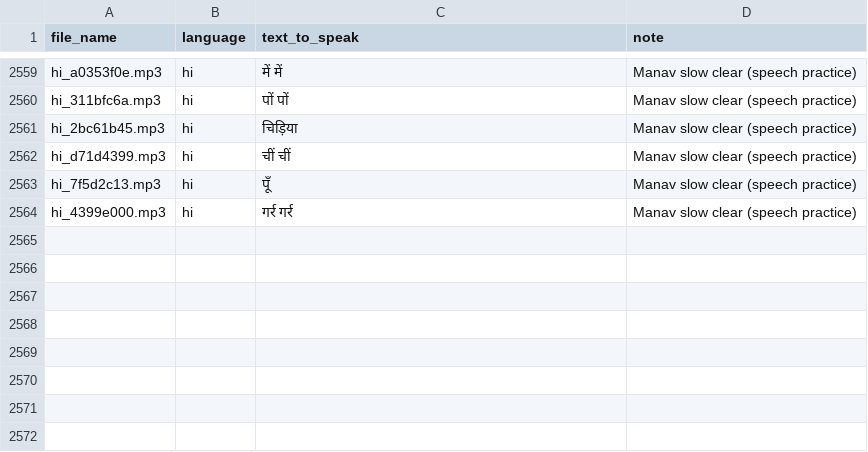
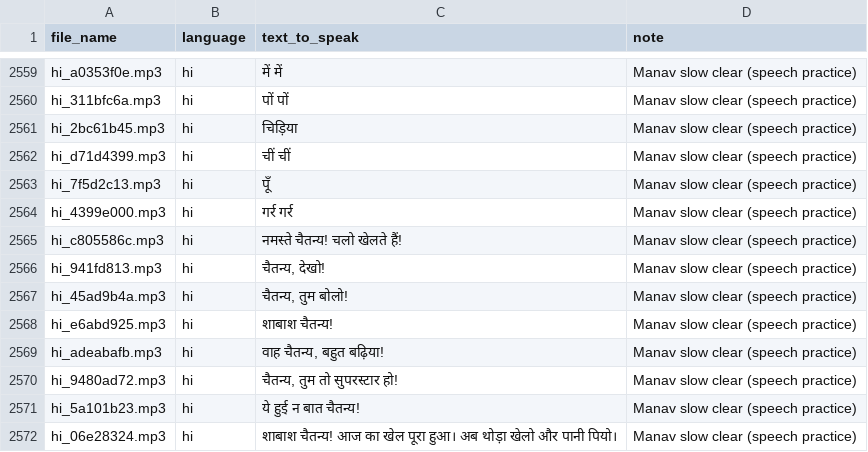
Before and after one commit to findaviator-cloud/rjp, a CSV file: audio_list.csv, drawn as a sheet; only a part is shown, gaps mark what is left out; the diff names each change by its address in the sheet, - before the commit and + after, or states it on an @@ line.

Commit message:
manav + chaitanya

```diff
--- a/audio_list.csv
+++ b/audio_list.csv
+row 2565: hi_c805586c.mp3 | hi | नमस्ते चैतन्य! चलो खेलते हैं! | Manav slow clear (speech practice)
+row 2566: hi_941fd813.mp3 | hi | चैतन्य, देखो! | Manav slow clear (speech practice)
+row 2567: hi_45ad9b4a.mp3 | hi | चैतन्य, तुम बोलो! | Manav slow clear (speech practice)
+row 2568: hi_e6abd925.mp3 | hi | शाबाश चैतन्य! | Manav slow clear (speech practice)
+row 2569: hi_adeabafb.mp3 | hi | वाह चैतन्य, बहुत बढ़िया! | Manav slow clear (speech practice)
+row 2570: hi_9480ad72.mp3 | hi | चैतन्य, तुम तो सुपरस्टार हो! | Manav slow clear (speech practice)
+row 2571: hi_5a101b23.mp3 | hi | ये हुई न बात चैतन्य! | Manav slow clear (speech practice)
+row 2572: hi_06e28324.mp3 | hi | शाबाश चैतन्य! आज का खेल पूरा हुआ। अब थोड़ा खेलो और पानी पियो। | Manav slow clear (speech practice)
```
Also changed, not shown: 10 other files.
